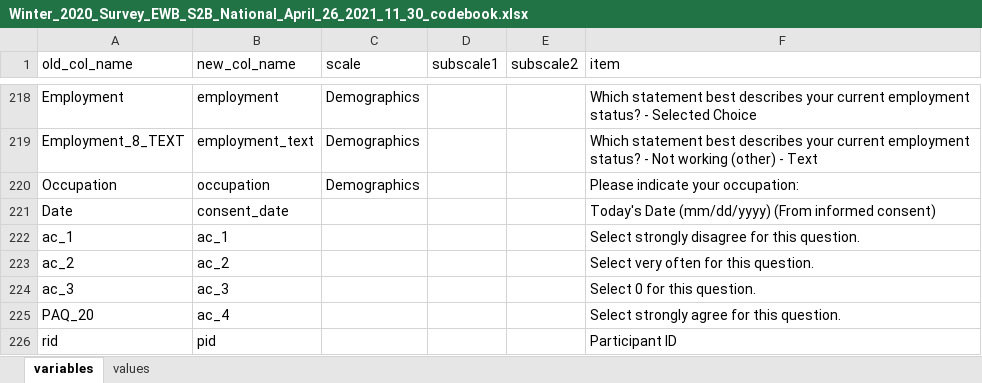
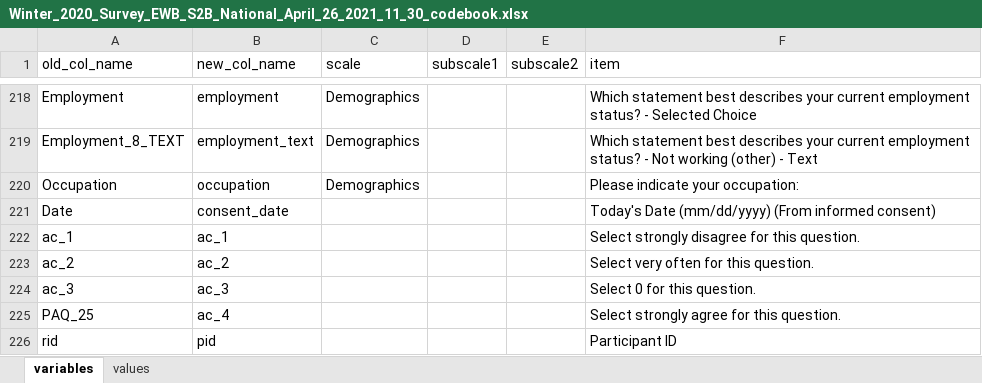
Before and after one commit to amehtaSF/shiftpersist, an Excel workbook: lib/Winter_2020_Survey_EWB_S2B_National_April_26_2021_11_30_codebook.xlsx, sheet variables, drawn as a sheet; only a part is shown, gaps mark what is left out; values as stored, in another font and other column widths than the file's, no borders; the diff names each change by its address in the sheet, - before the commit and + after, or states it on an @@ line.

```diff
--- a/lib/Winter_2020_Survey_EWB_S2B_National_April_26_2021_11_30_codebook.xlsx (sheet variables)
+++ b/lib/Winter_2020_Survey_EWB_S2B_National_April_26_2021_11_30_codebook.xlsx (sheet variables)
-A225 (old_col_name): PAQ_20
+A225 (old_col_name): PAQ_25
```
Also changed, not shown: sheet values.
